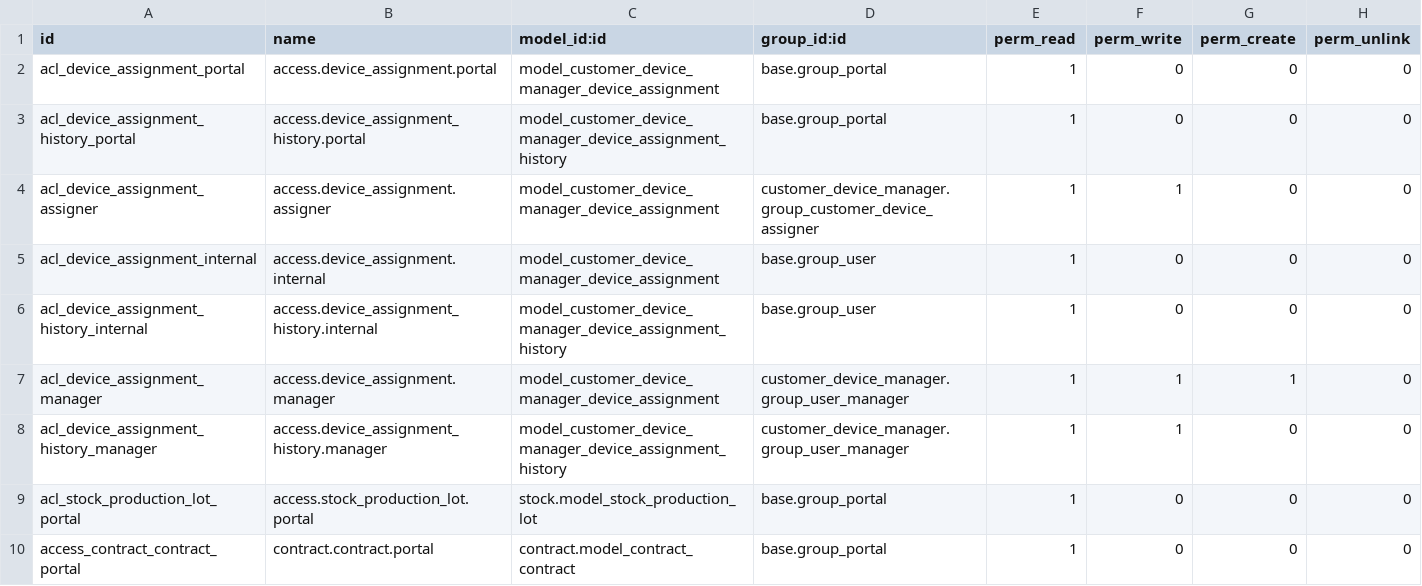
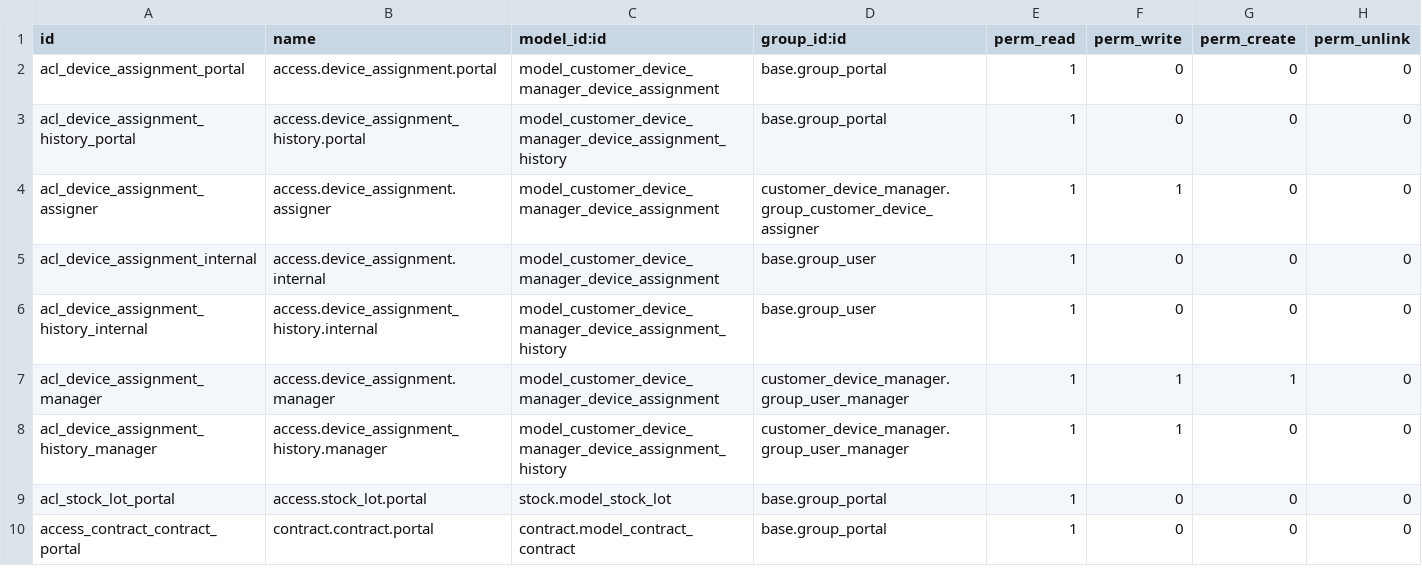
Before and after one commit to commown/commown-odoo-addons, a CSV file: customer_device_manager/security/ir.model.access.csv, drawn as a sheet.

Commit message:
Adapted to new stock.lot model name

```diff
--- a/customer_device_manager/security/ir.model.access.csv
+++ b/customer_device_manager/security/ir.model.access.csv
@@ -8,3 +8,3 @@ acl_device_assignment_manager,access.device_assignment.manager,model_customer_de
 acl_device_assignment_history_manager,access.device_assignment_history.manager,model_customer_device_manager_device_assignment_history,customer_device_manager.group_user_manager,1,1,0,0
-acl_stock_production_lot_portal,access.stock_production_lot.portal,stock.model_stock_production_lot,base.group_portal,1,0,0,0
+acl_stock_lot_portal,access.stock_lot.portal,stock.model_stock_lot,base.group_portal,1,0,0,0
 access_contract_contract_portal,contract.contract.portal,contract.model_contract_contract,base.group_portal,1,0,0,0
```
Also changed, not shown: 5 other files.
